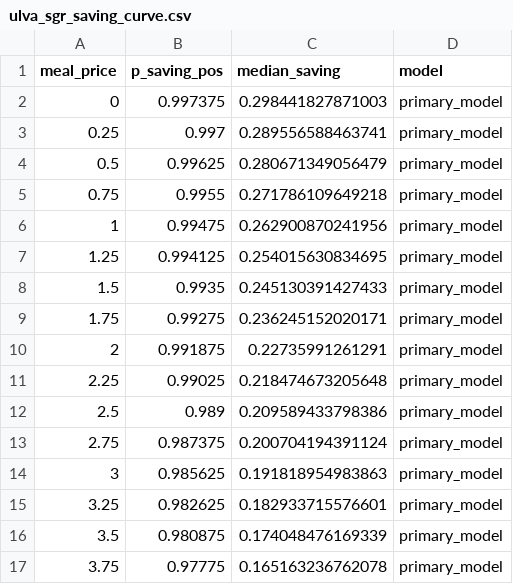
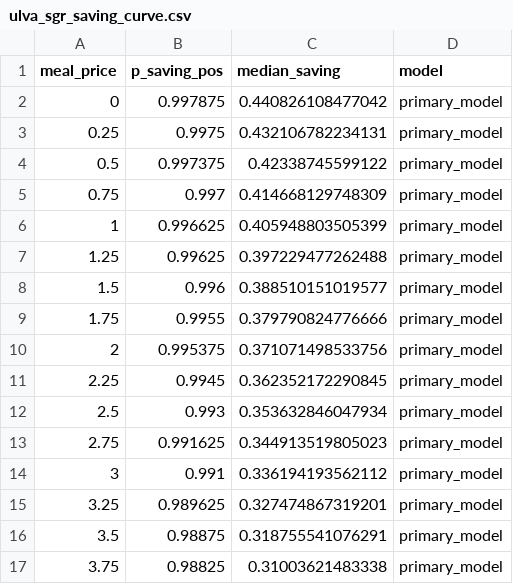
Before and after one commit to RebeccaPedler/Ulva_diets_abalone, a CSV file: outputs/ulva_sgr_saving_curve.csv, drawn as a sheet; only a part is shown; the diff covers the shown part only.

```diff
--- a/outputs/ulva_sgr_saving_curve.csv
+++ b/outputs/ulva_sgr_saving_curve.csv
@@ -1,17 +1,17 @@
 "meal_price","p_saving_pos","median_saving","model"
-0,0.997375,0.298441827871003,"primary_model"
-0.25,0.997,0.289556588463741,"primary_model"
-0.5,0.99625,0.280671349056479,"primary_model"
-0.75,0.9955,0.271786109649218,"primary_model"
-1,0.99475,0.262900870241956,"primary_model"
-1.25,0.994125,0.254015630834695,"primary_model"
-1.5,0.9935,0.245130391427433,"primary_model"
-1.75,0.99275,0.236245152020171,"primary_model"
-2,0.991875,0.22735991261291,"primary_model"
-2.25,0.99025,0.218474673205648,"primary_model"
-2.5,0.989,0.209589433798386,"primary_model"
-2.75,0.987375,0.200704194391124,"primary_model"
-3,0.985625,0.191818954983863,"primary_model"
-3.25,0.982625,0.182933715576601,"primary_model"
-3.5,0.980875,0.174048476169339,"primary_model"
-3.75,0.97775,0.165163236762078,"primary_model"
+0,0.997875,0.440826108477042,"primary_model"
+0.25,0.9975,0.432106782234131,"primary_model"
+0.5,0.997375,0.42338745599122,"primary_model"
+0.75,0.997,0.414668129748309,"primary_model"
+1,0.996625,0.405948803505399,"primary_model"
+1.25,0.99625,0.397229477262488,"primary_model"
+1.5,0.996,0.388510151019577,"primary_model"
+1.75,0.9955,0.379790824776666,"primary_model"
+2,0.995375,0.371071498533756,"primary_model"
+2.25,0.9945,0.362352172290845,"primary_model"
+2.5,0.993,0.353632846047934,"primary_model"
+2.75,0.991625,0.344913519805023,"primary_model"
+3,0.991,0.336194193562112,"primary_model"
+3.25,0.989625,0.327474867319201,"primary_model"
+3.5,0.98875,0.318755541076291,"primary_model"
+3.75,0.98825,0.31003621483338,"primary_model"
```
Also changed, not shown: 130 edited cells elsewhere in this file, outputs/days_by_target_df.csv, outputs/ulva_breakeven_by_confidence.csv, 53 other files.
